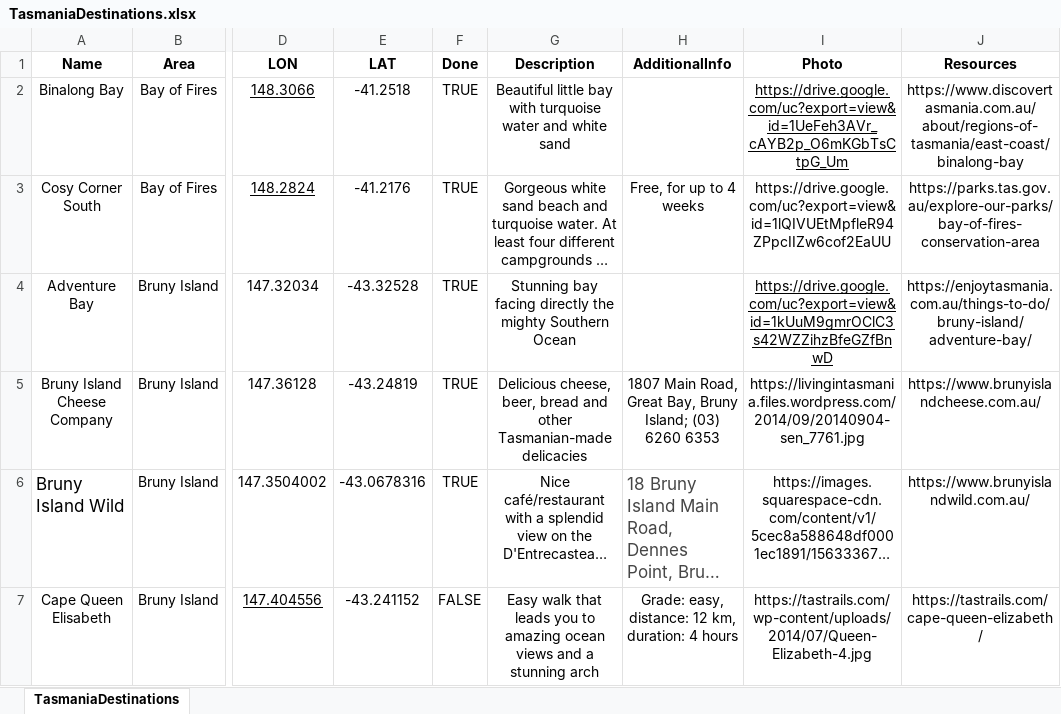
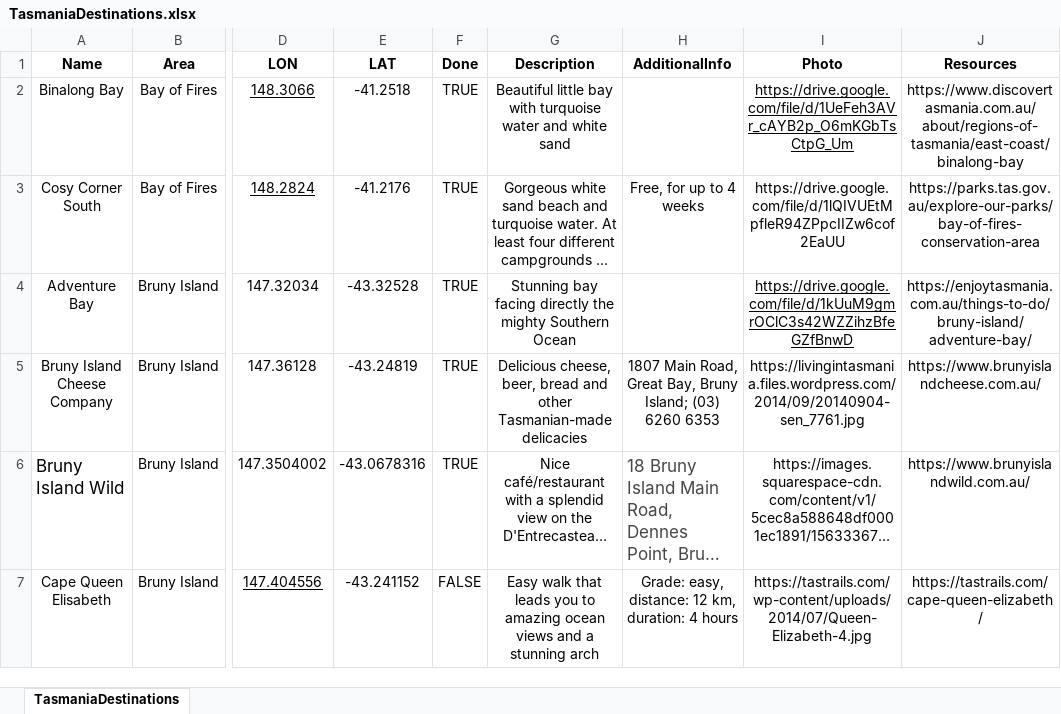
Before and after one commit to xhoenner/TasDestinations, an Excel workbook: TasmaniaDestinations.xlsx, sheet TasmaniaDestinations, drawn as a sheet; only a part is shown, gaps mark what is left out; long unchanged cells end in …; values as stored, in another font and other column widths than the file's, no borders; charts and pictures not drawn; the diff covers the shown part only; the diff names each change by its address in the sheet, - before the commit and + after, or states it on an @@ line.

Commit message:
Fix all Google Drive URLs

```diff
--- a/TasmaniaDestinations.xlsx (sheet TasmaniaDestinations)
+++ b/TasmaniaDestinations.xlsx (sheet TasmaniaDestinations)
-I2 (Photo): https://drive.google.com/uc?export=view&id=1UeFeh3AVr_cAYB2p_O6mKGbTsCtpG_Um
+I2 (Photo): https://drive.google.com/file/d/1UeFeh3AVr_cAYB2p_O6mKGbTsCtpG_Um
-I3 (Photo): https://drive.google.com/uc?export=view&id=1lQIVUEtMpfleR94ZPpcIIZw6cof2EaUU
+I3 (Photo): https://drive.google.com/file/d/1lQIVUEtMpfleR94ZPpcIIZw6cof2EaUU
-I4 (Photo): https://drive.google.com/uc?export=view&id=1kUuM9gmrOClC3s42WZZihzBfeGZfBnwD
+I4 (Photo): https://drive.google.com/file/d/1kUuM9gmrOClC3s42WZZihzBfeGZfBnwD
```
Also changed, not shown: 18 edited cells elsewhere in this sheet, formulas that keep their value, charts or pictures.
